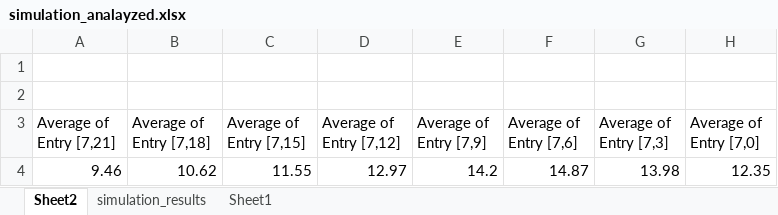
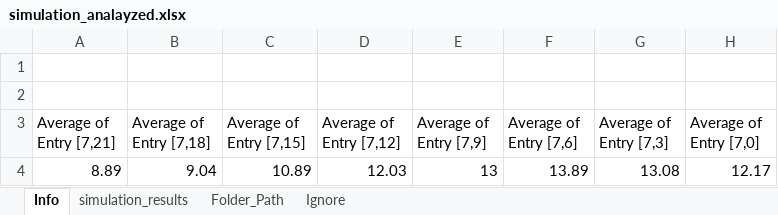
Before and after one commit to SoftGoat/IOT, an Excel workbook: Simulation/exports/simulation_analayzed.xlsx, sheet Info, drawn as a sheet; values as stored, in another font and other column widths than the file's, no borders; charts and pictures not drawn; removed rows and columns are numbered as before the commit, all else as after; the diff names each change by its address in the sheet, - before the commit and + after, or states it on an @@ line.

```diff
--- a/Simulation/exports/simulation_analayzed.xlsx (sheet Info)
+++ b/Simulation/exports/simulation_analayzed.xlsx (sheet Info)
-sheet tab: Sheet2
+sheet tab: Info
-sheet tab: Sheet1
+sheet tab: Folder_Path
+sheet tab: Ignore
-row 4: 9.46 | 10.62 | 11.55 | 12.97 | 14.2 | 14.87 | 13.98 | 12.35
+row 4: 8.89 | 9.04 | 10.89 | 12.03 | 13 | 13.89 | 13.08 | 12.17
```
Also changed, not shown: sheet simulation_results, charts or pictures, 1 other file.
